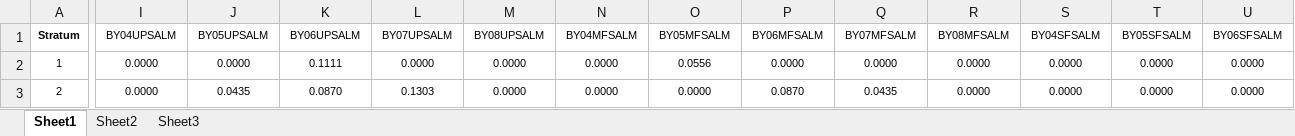
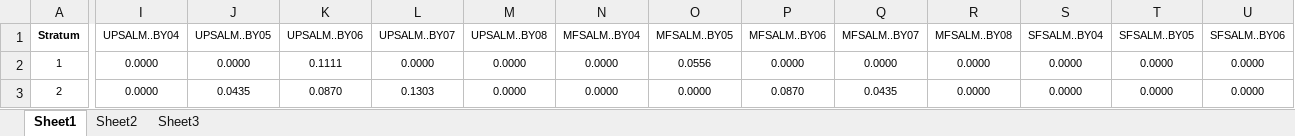
Before and after one commit to eriqande/lowergranite, an Excel workbook: inst/data_files/SH11SIMPOP_StockAge.xlsx, sheet Sheet1, drawn as a sheet; only a part is shown, gaps mark what is left out; values as stored, in another font and other column widths than the file's, no borders; the diff covers the shown part only; the diff names each change by its address in the sheet, - before the commit and + after, or states it on an @@ line.

```diff
--- a/inst/data_files/SH11SIMPOP_StockAge.xlsx (sheet Sheet1)
+++ b/inst/data_files/SH11SIMPOP_StockAge.xlsx (sheet Sheet1)
-I1: BY04UPSALM
+I1: UPSALM..BY04
-J1: BY05UPSALM
+J1: UPSALM..BY05
-K1: BY06UPSALM
+K1: UPSALM..BY06
-L1: BY07UPSALM
+L1: UPSALM..BY07
-M1: BY08UPSALM
+M1: UPSALM..BY08
-N1: BY04MFSALM
+N1: MFSALM..BY04
-O1: BY05MFSALM
+O1: MFSALM..BY05
-P1: BY06MFSALM
+P1: MFSALM..BY06
-Q1: BY07MFSALM
+Q1: MFSALM..BY07
-R1: BY08MFSALM
+R1: MFSALM..BY08
-S1: BY04SFSALM
+S1: SFSALM..BY04
-T1: BY05SFSALM
+T1: SFSALM..BY05
-U1: BY06SFSALM
+U1: SFSALM..BY06
```
Also changed, not shown: 37 edited cells elsewhere in this sheet, inst/data_files/CH11SIMPOP_StockAge.xlsx, inst/data_files/CH11SIMPOP_StockSex.xlsx, 8 other files.
